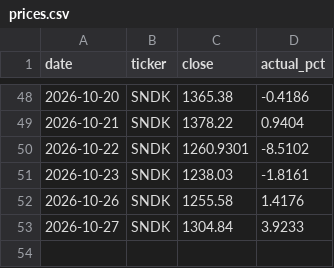
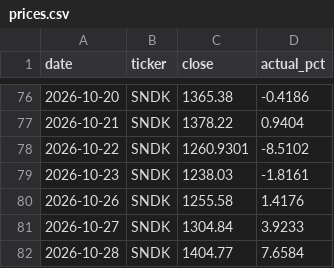
Before and after one commit to sg16-hash/ai-forecast-duel, a CSV file: data/prices.csv, drawn as a sheet; only a part is shown, gaps mark what is left out; the diff covers the shown part only.

```diff
--- a/data/prices.csv
+++ b/data/prices.csv
@@ -53 +81,2 @@ date,ticker,close,actual_pct
 2026-10-27,SNDK,1304.84,3.9233
+2026-10-28,SNDK,1404.77,7.6584
```
Also changed, not shown: 28 added rows elsewhere in this file, 2 other files.
